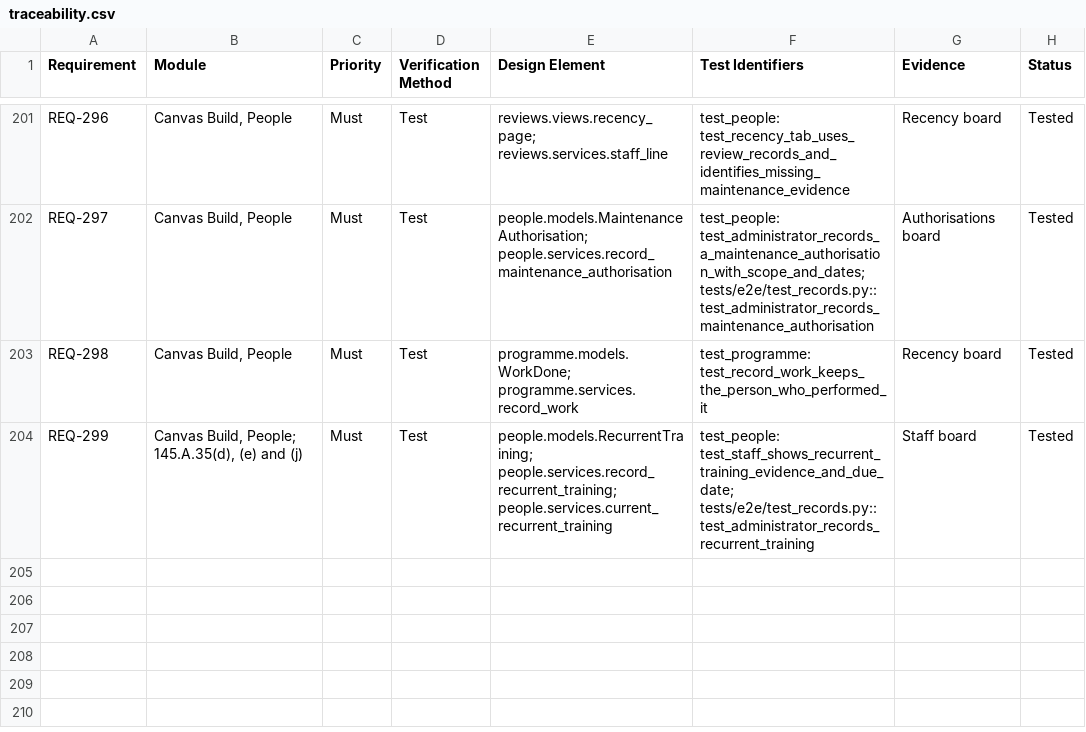
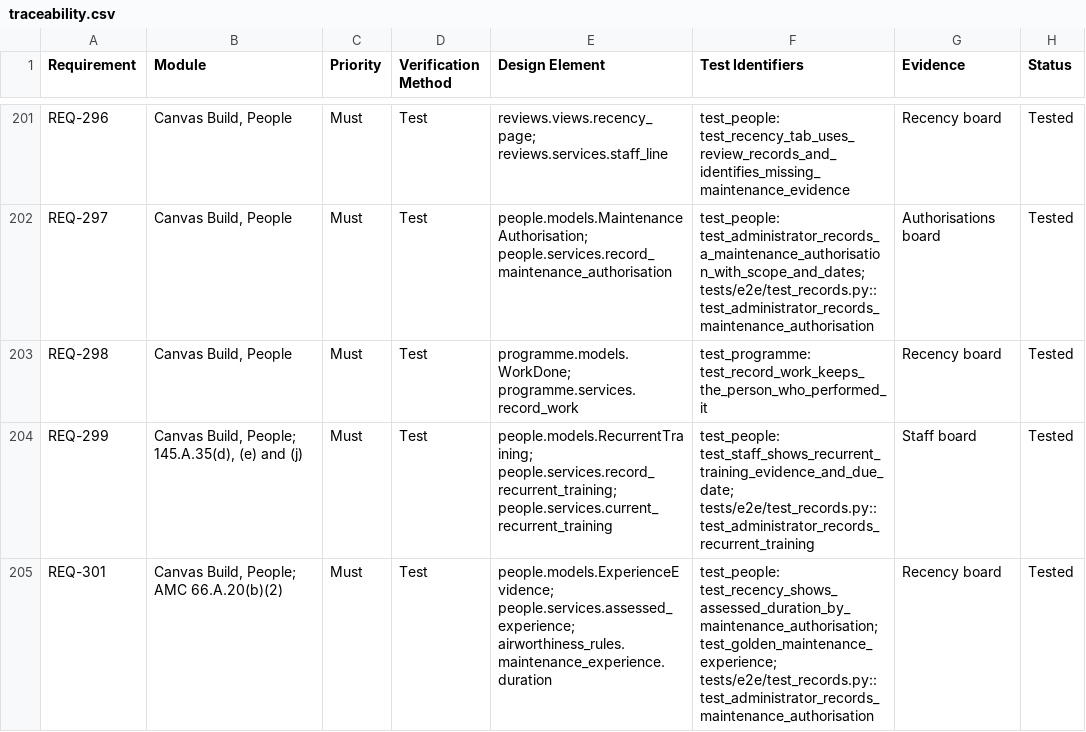
Before and after one commit to alxtkng/airworthiness-plus, a CSV file: requirements/traceability.csv, drawn as a sheet; only a part is shown, gaps mark what is left out; the diff names each change by its address in the sheet, - before the commit and + after, or states it on an @@ line.

Commit message:
Record assessed experience and show duration with retained corrections

```diff
--- a/requirements/traceability.csv
+++ b/requirements/traceability.csv
+row 205: REQ-301 | Canvas Build, People; AMC 66.A.20(b)(2) | Must | Test | people.models.ExperienceEvidence; people.services.assessed_experience; airworthiness_rules.maintenance_experience.duration | test_people: test_recency_shows_assessed_duration_by_maintenance_authorisation; test_golden_maintenance_experience; tests/e2e/test_records.py::test_administrator_records_maintenance_authorisation | Recency board | Tested
```
Also changed, not shown: 24 other files.
